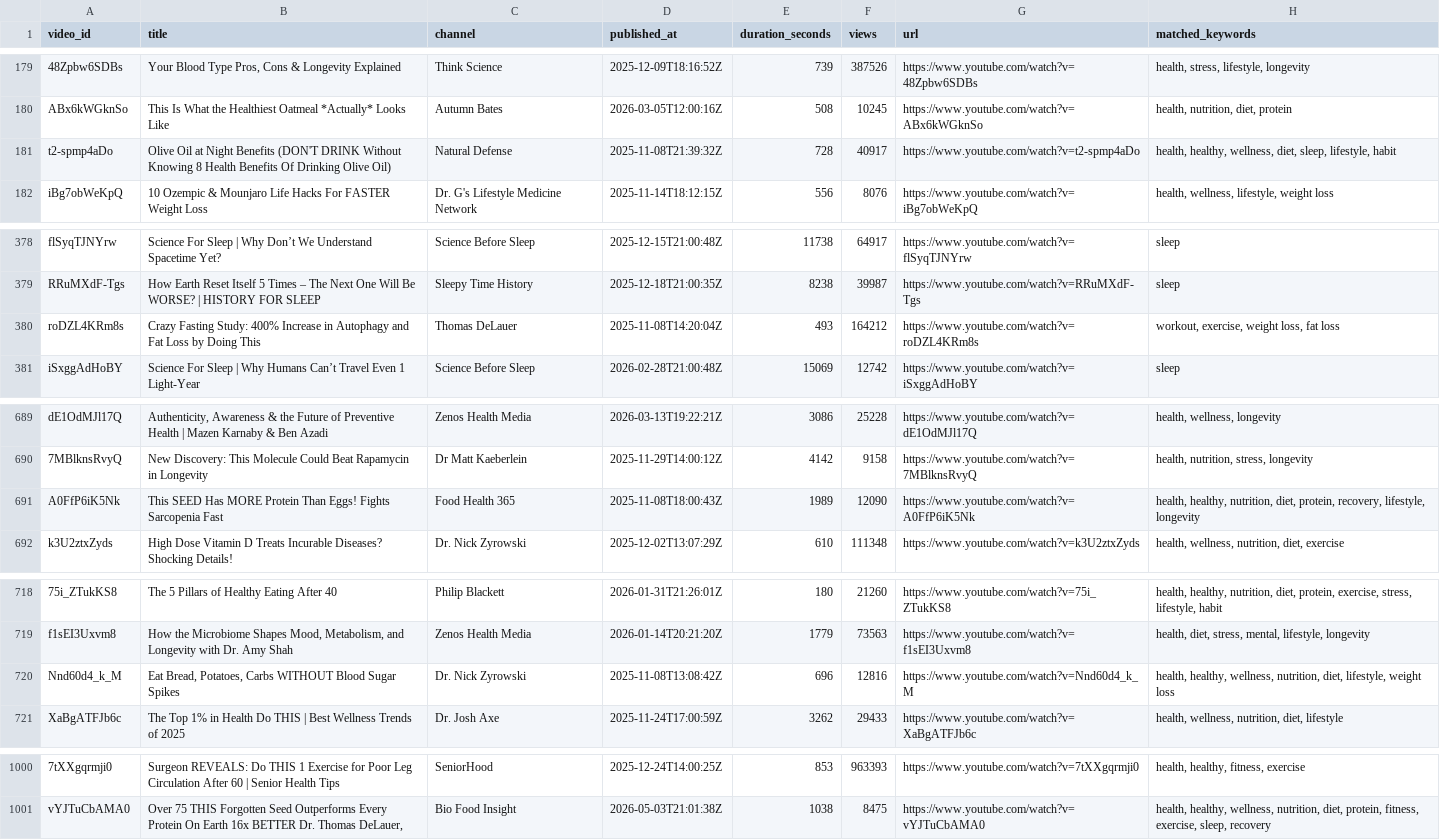
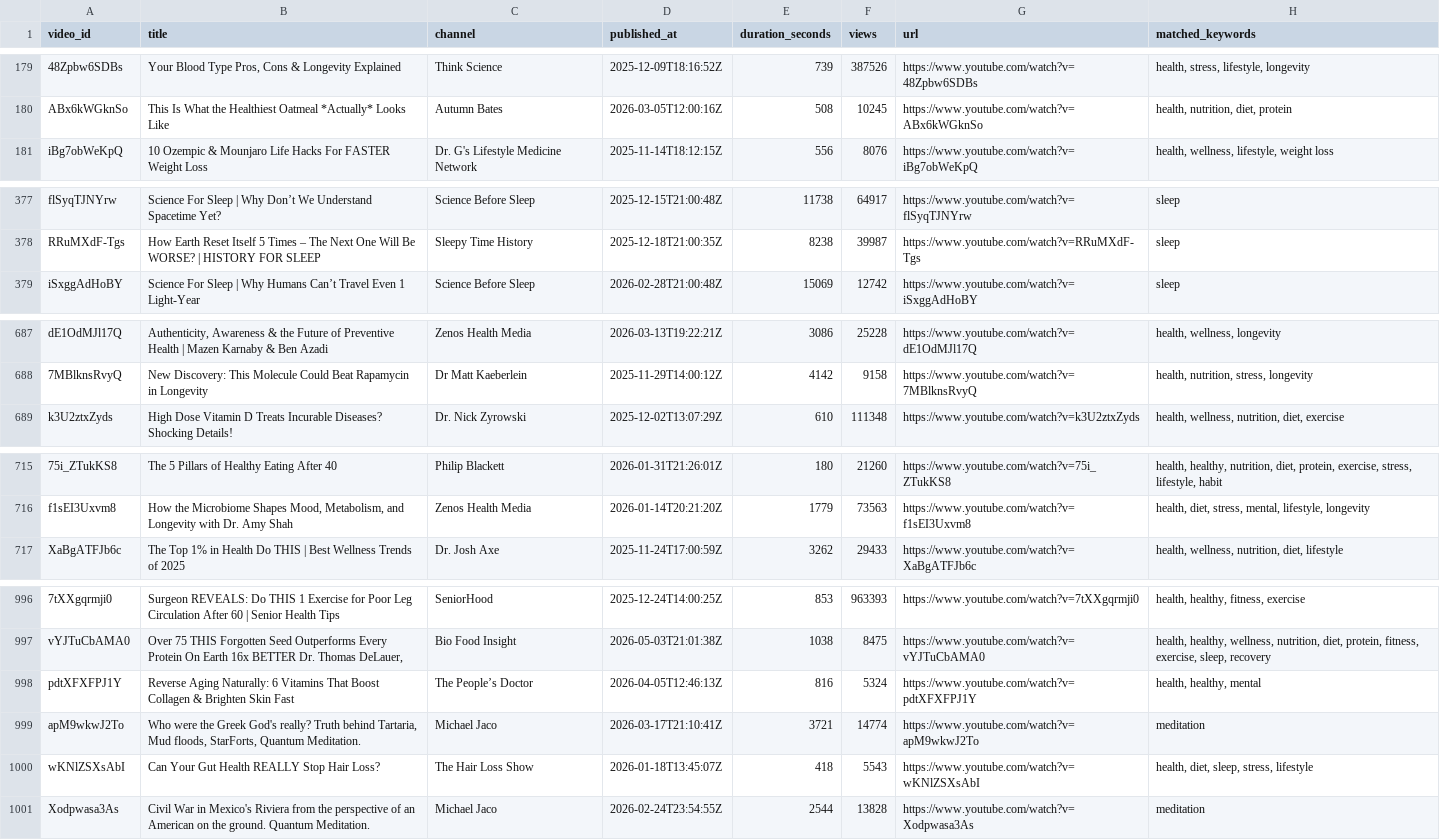
Before and after one commit to Vtxbye/YouTube-Intelligence-Platform, a CSV file: yt-health-agent/data/results.csv, drawn as a sheet; only a part is shown, gaps mark what is left out; removed rows and columns are numbered as before the commit, all else as after; the diff names each change by its address in the sheet, - before the commit and + after, or states it on an @@ line.

Commit message:
Auto-commit data from VM at 2026-05-09 14:00:01

```diff
--- a/yt-health-agent/data/results.csv
+++ b/yt-health-agent/data/results.csv
-row 181: t2-spmp4aDo | Olive Oil at Night Benefits (DON'T DRINK Without Knowing 8 Health Benefits Of Drinking Olive Oil) | Natural Defense | 2025-11-08T21:39:32Z | 728 | 40917 | https://www.youtube.com/watch?v=t2-spmp4aDo | health, healthy, wellness, diet, sleep, lifestyle, habit
-row 380: roDZL4KRm8s | Crazy Fasting Study: 400% Increase in Autophagy and Fat Loss by Doing This | Thomas DeLauer | 2025-11-08T14:20:04Z | 493 | 164212 | https://www.youtube.com/watch?v=roDZL4KRm8s | workout, exercise, weight loss, fat loss
-row 691: A0FfP6iK5Nk | This SEED Has MORE Protein Than Eggs! Fights Sarcopenia Fast | Food Health 365 | 2025-11-08T18:00:43Z | 1989 | 12090 | https://www.youtube.com/watch?v=A0FfP6iK5Nk | health, healthy, nutrition, diet, protein, recovery, lifestyle, longevity
-row 720: Nnd60d4_k_M | Eat Bread, Potatoes, Carbs WITHOUT Blood Sugar Spikes | Dr. Nick Zyrowski | 2025-11-08T13:08:42Z | 696 | 12816 | https://www.youtube.com/watch?v=Nnd60d4_k_M | health, healthy, wellness, nutrition, diet, lifestyle, weight loss
+row 998: pdtXFXFPJ1Y | Reverse Aging Naturally: 6 Vitamins That Boost Collagen & Brighten Skin Fast | The People’s Doctor | 2026-04-05T12:46:13Z | 816 | 5324 | https://www.youtube.com/watch?v=pdtXFXFPJ1Y | health, healthy, mental
+row 999: apM9wkwJ2To | Who were the Greek God's really? Truth behind Tartaria, Mud floods, StarForts, Quantum Meditation. | Michael Jaco | 2026-03-17T21:10:41Z | 3721 | 14774 | https://www.youtube.com/watch?v=apM9wkwJ2To | meditation
+row 1000: wKNlZSXsAbI | Can Your Gut Health REALLY Stop Hair Loss? | The Hair Loss Show | 2026-01-18T13:45:07Z | 418 | 5543 | https://www.youtube.com/watch?v=wKNlZSXsAbI | health, diet, sleep, stress, lifestyle
+row 1001: Xodpwasa3As | Civil War in Mexico's Riviera from the perspective of an American on the ground. Quantum Meditation. | Michael Jaco | 2026-02-24T23:54:55Z | 2544 | 13828 | https://www.youtube.com/watch?v=Xodpwasa3As | meditation
```
Also changed, not shown: 8 other files.
